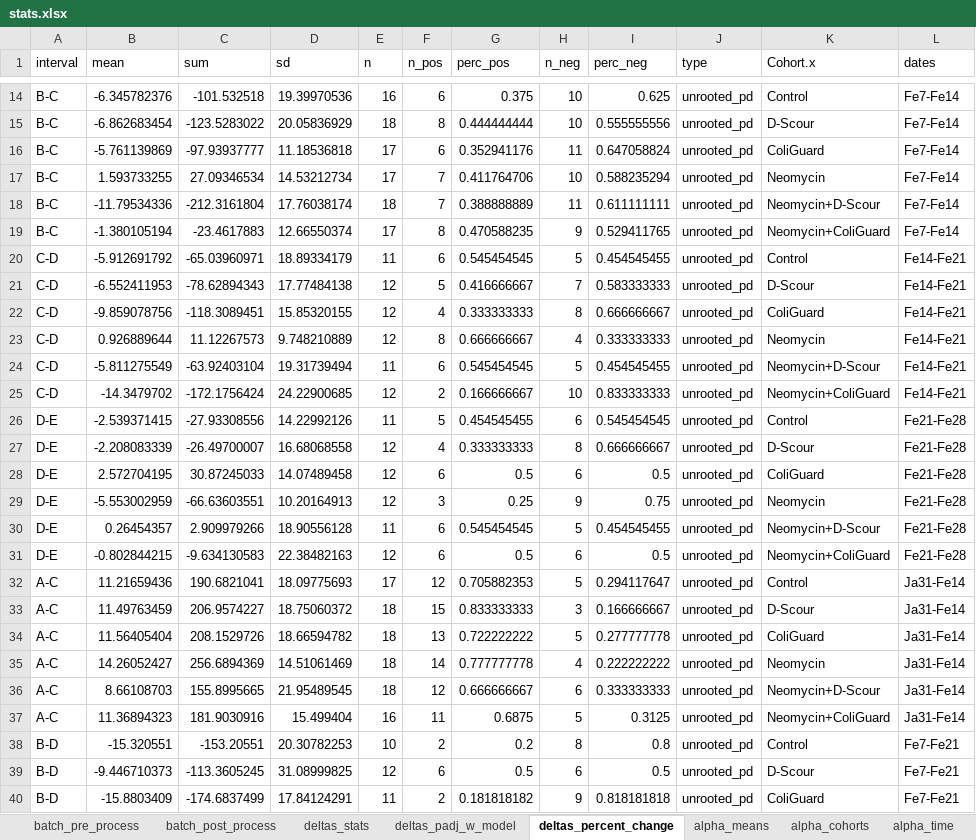
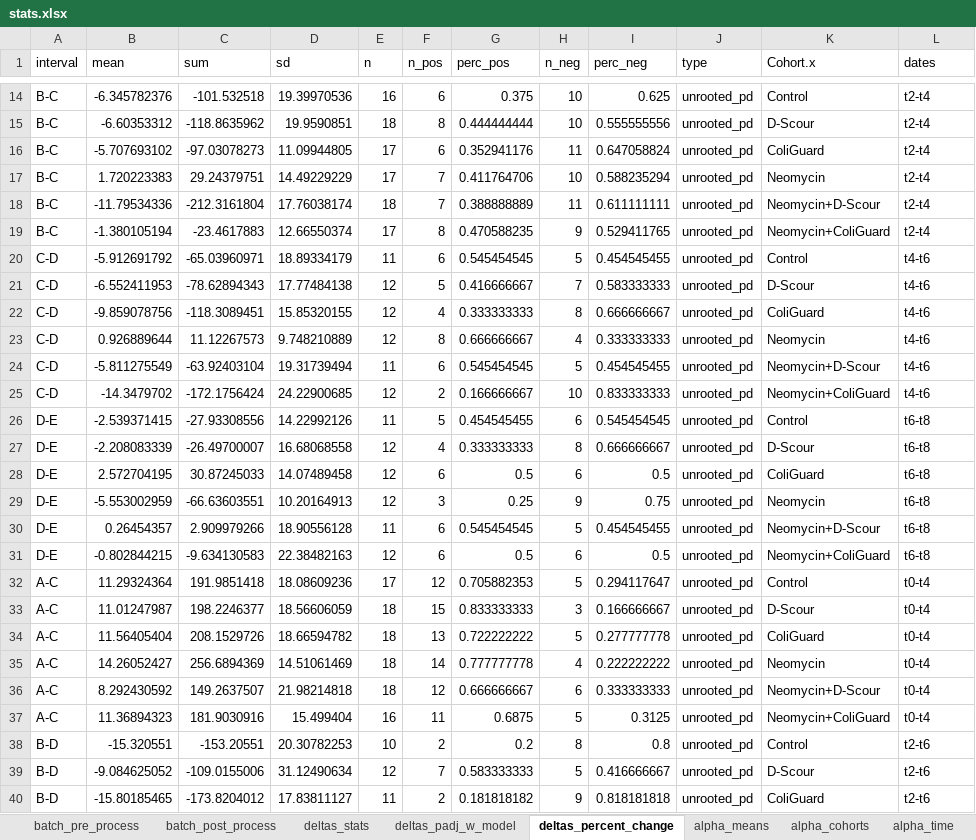
Before and after one commit to GaioTransposon/metapigs_base, an Excel workbook: out/stats.xlsx, sheet deltas_percent_change, drawn as a sheet; only a part is shown, gaps mark what is left out; values as stored, in another font and other column widths than the file's, no borders; removed rows and columns are numbered as before the commit, all else as after; the diff covers the shown part only; the diff names each change by its address in the sheet, - before the commit and + after, or states it on an @@ line.

Commit message:
reformatter metadata dates to t0,t1,t2, etc (as in the GigaScience publication, and the Microbial Genomics publication

```diff
--- a/out/stats.xlsx (sheet deltas_percent_change)
+++ b/out/stats.xlsx (sheet deltas_percent_change)
-L14:L19 (dates): Fe7-Fe14
+L14:L19 (dates): t2-t4
-B15 (mean): -6.862683454
+B15 (mean): -6.60353312
-C15 (sum): -123.5283022
+C15 (sum): -118.8635962
-D15 (sd): 20.05836929
+D15 (sd): 19.9590851
-B16 (mean): -5.761139869
+B16 (mean): -5.707693102
-C16 (sum): -97.93937777
+C16 (sum): -97.03078273
-D16 (sd): 11.18536818
+D16 (sd): 11.09944805
-B17 (mean): 1.593733255
+B17 (mean): 1.720223383
-C17 (sum): 27.09346534
+C17 (sum): 29.24379751
-D17 (sd): 14.53212734
+D17 (sd): 14.49229229
-L20:L25 (dates): Fe14-Fe21
+L20:L25 (dates): t4-t6
-L26:L31 (dates): Fe21-Fe28
+L26:L31 (dates): t6-t8
-B32 (mean): 11.21659436
+B32 (mean): 11.29324364
-C32 (sum): 190.6821041
+C32 (sum): 191.9851418
-D32 (sd): 18.09775693
+D32 (sd): 18.08609236
-L32:L37 (dates): Ja31-Fe14
+L32:L37 (dates): t0-t4
-B33 (mean): 11.49763459
+B33 (mean): 11.01247987
-C33 (sum): 206.9574227
+C33 (sum): 198.2246377
-D33 (sd): 18.75060372
+D33 (sd): 18.56606059
-B36 (mean): 8.66108703
+B36 (mean): 8.292430592
-C36 (sum): 155.8995665
+C36 (sum): 149.2637507
-D36 (sd): 21.95489545
+D36 (sd): 21.98214818
-L38 (dates): Fe7-Fe21
+L38 (dates): t2-t6
-row 39: B-D | -9.446710373 | -113.3605245 | 31.08999825 | 12 | 6 | 0.5 | 6 | 0.5 | unrooted_pd | D-Scour | Fe7-Fe21
+row 39: B-D | -9.084625052 | -109.0155006 | 31.12490634 | 12 | 7 | 0.583333333 | 5 | 0.416666667 | unrooted_pd | D-Scour | t2-t6
-B40 (mean): -15.8803409
+B40 (mean): -15.80185465
-C40 (sum): -174.6837499
+C40 (sum): -173.8204012
-D40 (sd): 17.84124291
+D40 (sd): 17.83811127
-L40 (dates): Fe7-Fe21
+L40 (dates): t2-t6
```
Also changed, not shown: 5 added rows, 5 removed rows and 121 edited cells elsewhere in this sheet, sheet all_padj_Tukey, sheet alpha_means, sheet confidence_intervals, sheet all_padj_Hommel, sheet all_pvalues, sheet deltas_padj_w_model, 3 more sheets, other sheet tabs, 1 other file.
